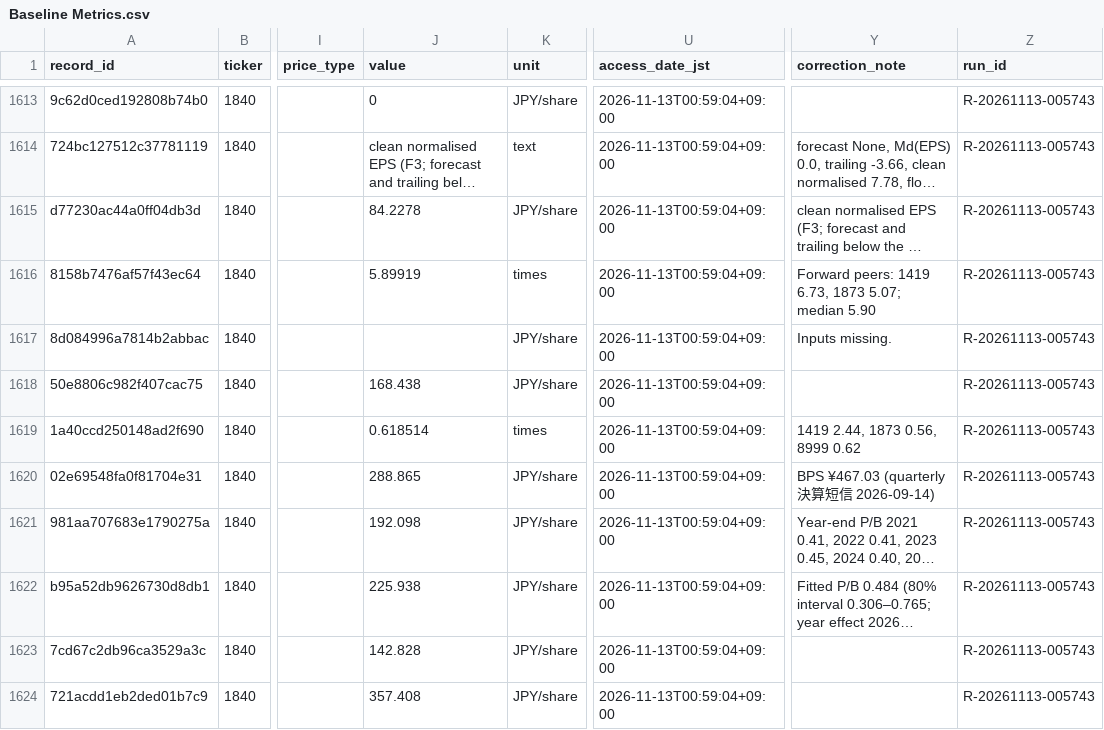
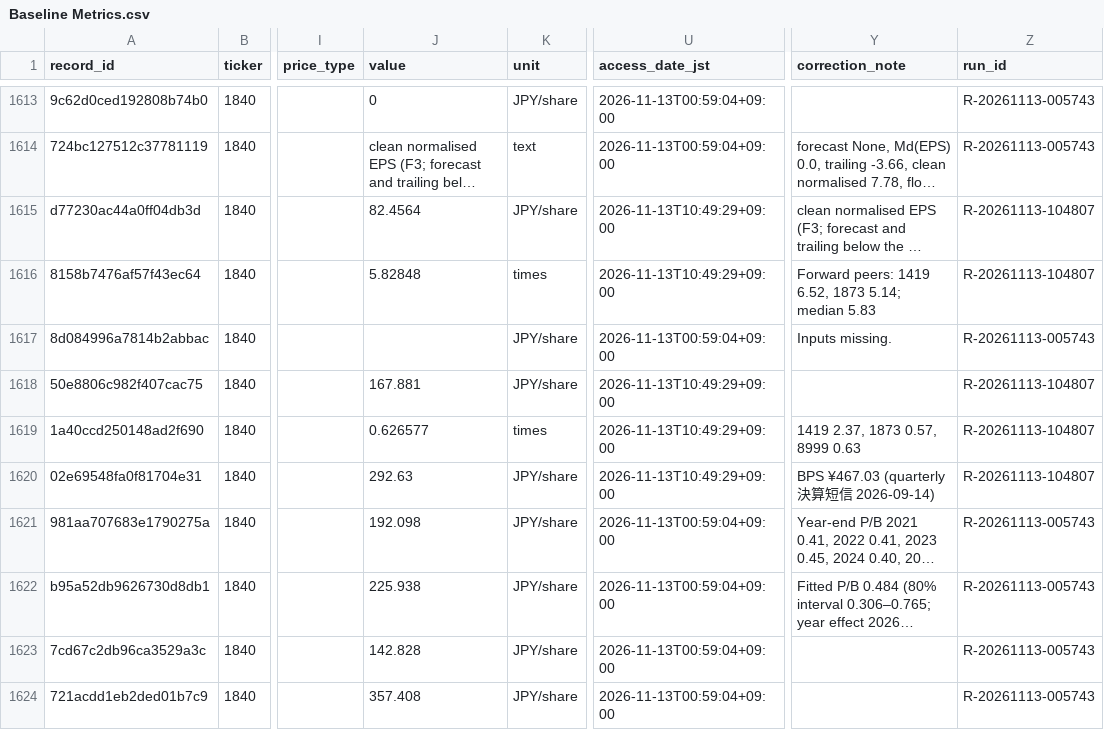
Before and after one commit to renishly/tsuchiya_holdings, a CSV file: v2/app/data/Baseline Metrics.csv, drawn as a sheet; only a part is shown, gaps mark what is left out; long unchanged cells end in …; the diff covers the shown part only; the diff names each change by its address in the sheet, - before the commit and + after, or states it on an @@ line.

```diff
--- a/v2/app/data/Baseline Metrics.csv
+++ b/v2/app/data/Baseline Metrics.csv
-J1615 (value): 84.2278
+J1615 (value): 82.4564
-U1615:U1616 (access_date_jst): 2026-11-13T00:59:04+09:00
+U1615:U1616 (access_date_jst): 2026-11-13T10:49:29+09:00
-Z1615:Z1616 (run_id): R-20261113-005743
+Z1615:Z1616 (run_id): R-20261113-104807
-J1616 (value): 5.89919
+J1616 (value): 5.82848
-Y1616 (correction_note): …peers: 1419 6.73, 1873 5.07; median 5.90
+Y1616 (correction_note): …peers: 1419 6.52, 1873 5.14; median 5.83
-J1618 (value): 168.438
+J1618 (value): 167.881
-U1618:U1620 (access_date_jst): 2026-11-13T00:59:04+09:00
+U1618:U1620 (access_date_jst): 2026-11-13T10:49:29+09:00
-Z1618:Z1620 (run_id): R-20261113-005743
+Z1618:Z1620 (run_id): R-20261113-104807
-J1619 (value): 0.618514
+J1619 (value): 0.626577
-Y1619 (correction_note): 1419 2.44, 1873 0.56, 8999 0.62
+Y1619 (correction_note): 1419 2.37, 1873 0.57, 8999 0.63
-J1620 (value): 288.865
+J1620 (value): 292.63
```
Also changed, not shown: 4 added rows and 70 edited cells elsewhere in this file, v2/app/logs/debug_runs.csv, v2/app/state/agent_warnings.csv, 40 other files.
